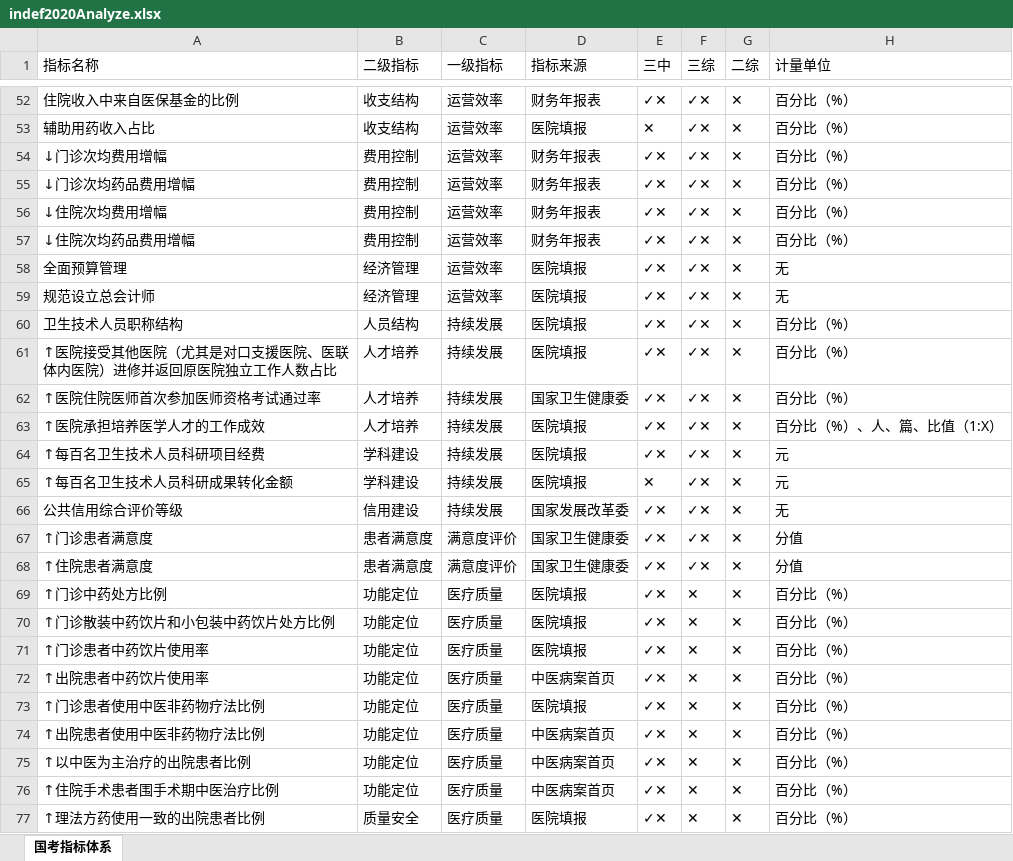
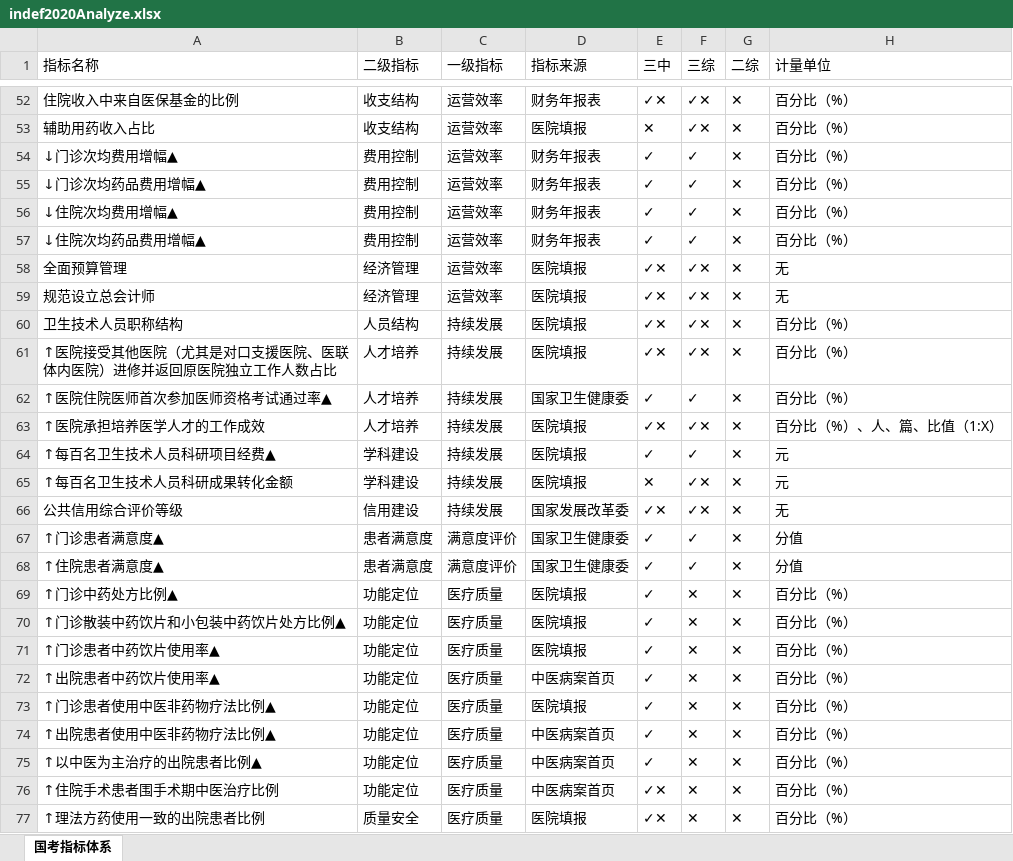
Before and after one commit to Tostig0916/hqcoffee, an Excel workbook: outputs/Excel/indef2020Analyze.xlsx, sheet 国考指标体系, drawn as a sheet; only a part is shown, gaps mark what is left out; values as stored, in another font and other column widths than the file's, no borders; the diff covers the shown part only; the diff names each change by its address in the sheet, - before the commit and + after, or states it on an @@ line.

```diff
--- a/outputs/Excel/indef2020Analyze.xlsx (sheet 国考指标体系)
+++ b/outputs/Excel/indef2020Analyze.xlsx (sheet 国考指标体系)
-A54 (指标名称): ↓门诊次均费用增幅
+A54 (指标名称): ↓门诊次均费用增幅▲
-E54:E57 (三中): ✓✕
+E54:E57 (三中): ✓
-F54:F57 (三综): ✓✕
+F54:F57 (三综): ✓
-A55 (指标名称): ↓门诊次均药品费用增幅
+A55 (指标名称): ↓门诊次均药品费用增幅▲
-A56 (指标名称): ↓住院次均费用增幅
+A56 (指标名称): ↓住院次均费用增幅▲
-A57 (指标名称): ↓住院次均药品费用增幅
+A57 (指标名称): ↓住院次均药品费用增幅▲
-A62 (指标名称): ↑医院住院医师首次参加医师资格考试通过率
+A62 (指标名称): ↑医院住院医师首次参加医师资格考试通过率▲
-E62 (三中): ✓✕
+E62 (三中): ✓
-F62 (三综): ✓✕
+F62 (三综): ✓
-A64 (指标名称): ↑每百名卫生技术人员科研项目经费
+A64 (指标名称): ↑每百名卫生技术人员科研项目经费▲
-E64 (三中): ✓✕
+E64 (三中): ✓
-F64 (三综): ✓✕
+F64 (三综): ✓
-A67 (指标名称): ↑门诊患者满意度
+A67 (指标名称): ↑门诊患者满意度▲
-E67:E75 (三中): ✓✕
+E67:E75 (三中): ✓
-F67:F68 (三综): ✓✕
+F67:F68 (三综): ✓
-A68 (指标名称): ↑住院患者满意度
+A68 (指标名称): ↑住院患者满意度▲
-A69 (指标名称): ↑门诊中药处方比例
+A69 (指标名称): ↑门诊中药处方比例▲
-A70 (指标名称): ↑门诊散装中药饮片和小包装中药饮片处方比例
+A70 (指标名称): ↑门诊散装中药饮片和小包装中药饮片处方比例▲
-A71 (指标名称): ↑门诊患者中药饮片使用率
+A71 (指标名称): ↑门诊患者中药饮片使用率▲
-A72 (指标名称): ↑出院患者中药饮片使用率
+A72 (指标名称): ↑出院患者中药饮片使用率▲
-A73 (指标名称): ↑门诊患者使用中医非药物疗法比例
+A73 (指标名称): ↑门诊患者使用中医非药物疗法比例▲
-A74 (指标名称): ↑出院患者使用中医非药物疗法比例
+A74 (指标名称): ↑出院患者使用中医非药物疗法比例▲
-A75 (指标名称): ↑以中医为主治疗的出院患者比例
+A75 (指标名称): ↑以中医为主治疗的出院患者比例▲
```
Also changed, not shown: 90 edited cells elsewhere in this sheet, 6 other files.
